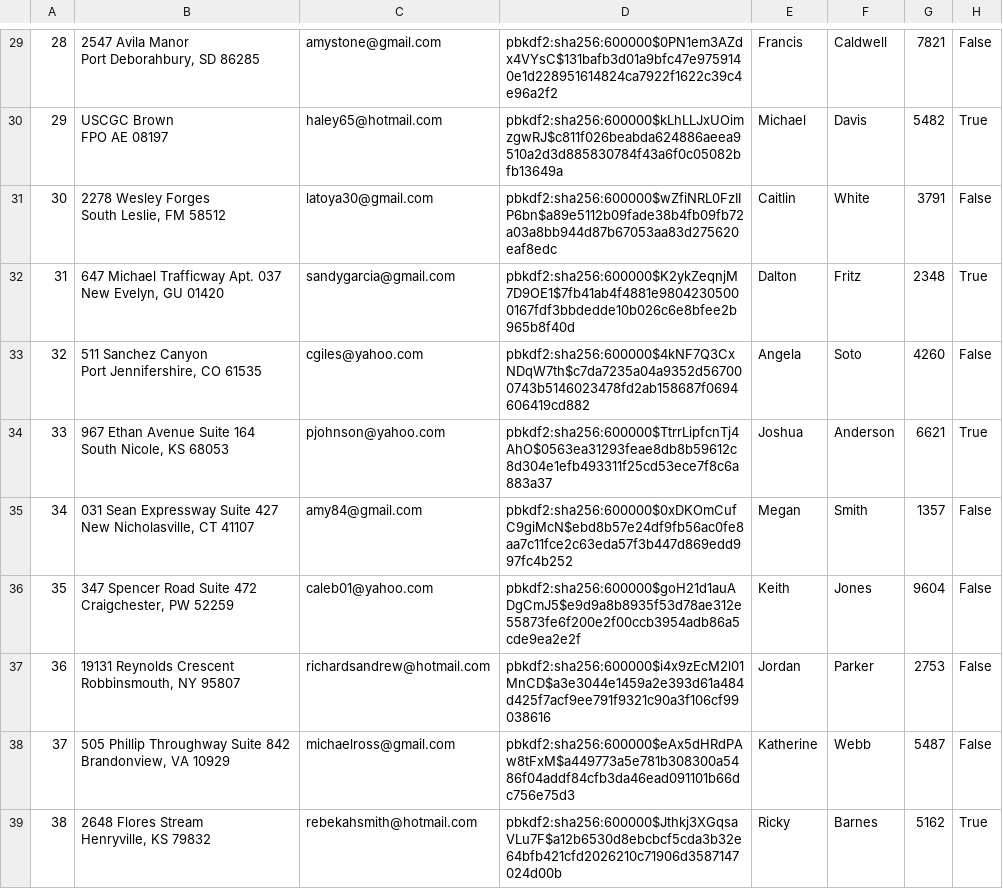
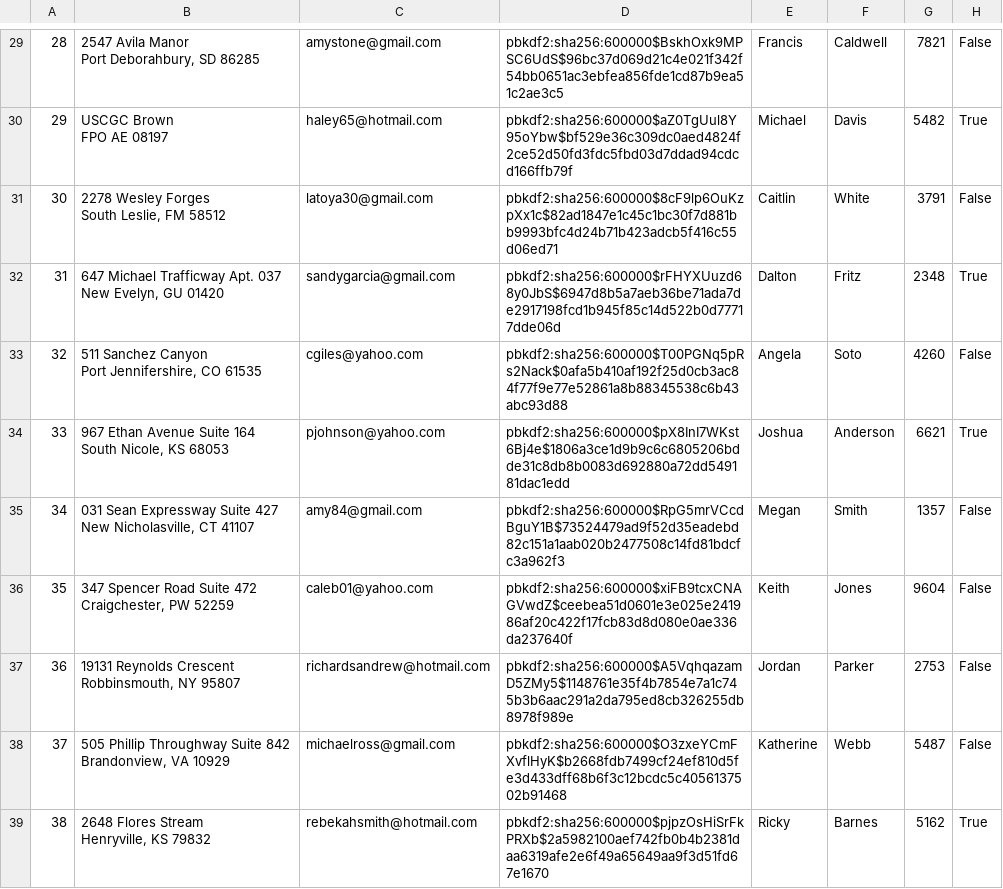
Before and after one commit to ekang100/e-commerce-app, a CSV file: db/generated/Users.csv, drawn as a sheet; only a part is shown, gaps mark what is left out; the diff covers the shown part only; the diff names each change by its address in the sheet, - before the commit and + after, or states it on an @@ line.

```diff
--- a/db/generated/Users.csv
+++ b/db/generated/Users.csv
-D29: pbkdf2:sha256:600000$0PN1em3AZdx4VYsC$131bafb3d01a9bfc47e9759140e1d228951614824ca7922f1622c39c4e96a2f2
+D29: pbkdf2:sha256:600000$BskhOxk9MPSC6UdS$96bc37d069d21c4e021f342f54bb0651ac3ebfea856fde1cd87b9ea51c2ae3c5
-D30: pbkdf2:sha256:600000$kLhLLJxUOimzgwRJ$c811f026beabda624886aeea9510a2d3d885830784f43a6f0c05082bfb13649a
+D30: pbkdf2:sha256:600000$aZ0TgUul8Y95oYbw$bf529e36c309dc0aed4824f2ce52d50fd3fdc5fbd03d7ddad94cdcd166ffb79f
-D31: pbkdf2:sha256:600000$wZfiNRL0FzIIP6bn$a89e5112b09fade38b4fb09fb72a03a8bb944d87b67053aa83d275620eaf8edc
+D31: pbkdf2:sha256:600000$8cF9lp6OuKzpXx1c$82ad1847e1c45c1bc30f7d881bb9993bfc4d24b71b423adcb5f416c55d06ed71
-D32: pbkdf2:sha256:600000$K2ykZeqnjM7D9OE1$7fb41ab4f4881e98042305000167fdf3bbdedde10b026c6e8bfee2b965b8f40d
+D32: pbkdf2:sha256:600000$rFHYXUuzd68y0JbS$6947d8b5a7aeb36be71ada7de2917198fcd1b945f85c14d522b0d77717dde06d
-D33: pbkdf2:sha256:600000$4kNF7Q3CxNDqW7th$c7da7235a04a9352d567000743b5146023478fd2ab158687f0694606419cd882
+D33: pbkdf2:sha256:600000$T00PGNq5pRs2Nack$0afa5b410af192f25d0cb3ac84f77f9e77e52861a8b88345538c6b43abc93d88
-D34: pbkdf2:sha256:600000$TtrrLipfcnTj4AhO$0563ea31293feae8db8b59612c8d304e1efb493311f25cd53ece7f8c6a883a37
+D34: pbkdf2:sha256:600000$pX8InI7WKst6Bj4e$1806a3ce1d9b9c6c6805206bdde31c8db8b0083d692880a72dd549181dac1edd
-D35: pbkdf2:sha256:600000$0xDKOmCufC9giMcN$ebd8b57e24df9fb56ac0fe8aa7c11fce2c63eda57f3b447d869edd997fc4b252
+D35: pbkdf2:sha256:600000$RpG5mrVCcdBguY1B$73524479ad9f52d35eadebd82c151a1aab020b2477508c14fd81bdcfc3a962f3
-D36: pbkdf2:sha256:600000$goH21d1auADgCmJ5$e9d9a8b8935f53d78ae312e55873fe6f200e2f00ccb3954adb86a5cde9ea2e2f
+D36: pbkdf2:sha256:600000$xiFB9tcxCNAGVwdZ$ceebea51d0601e3e025e241986af20c422f17fcb83d8d080e0ae336da237640f
-D37: pbkdf2:sha256:600000$i4x9zEcM2l01MnCD$a3e3044e1459a2e393d61a484d425f7acf9ee791f9321c90a3f106cf99038616
+D37: pbkdf2:sha256:600000$A5VqhqazamD5ZMy5$1148761e35f4b7854e7a1c745b3b6aac291a2da795ed8cb326255db8978f989e
-D38: pbkdf2:sha256:600000$eAx5dHRdPAw8tFxM$a449773a5e781b308300a5486f04addf84cfb3da46ead091101b66dc756e75d3
+D38: pbkdf2:sha256:600000$O3zxeYCmFXvflHyK$b2668fdb7499cf24ef810d5fe3d433dff68b6f3c12bcdc5c4056137502b91468
-D39: pbkdf2:sha256:600000$Jthkj3XGqsaVLu7F$a12b6530d8ebcbcf5cda3b32e64bfb421cfd2026210c71906d3587147024d00b
+D39: pbkdf2:sha256:600000$pjpzOsHiSrFkPRXb$2a5982100aef742fb0b4b2381daa6319afe2e6f49a65649aa9f3d51fd67e1670
```
Also changed, not shown: 39 edited cells elsewhere in this file, 4 other files.
